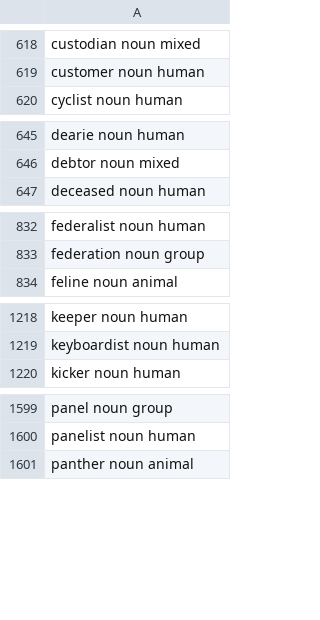
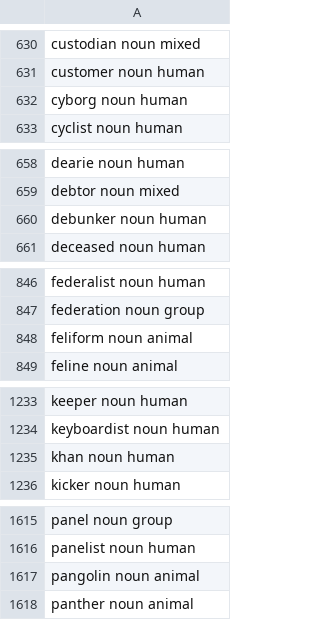
Before and after one commit to wi-wissen/heinrich-data, a TSV file: en/lexicon/classes/person.tsv, drawn as a sheet; only a part is shown, gaps mark what is left out; the diff covers the shown part only.

```diff
--- a/en/lexicon/classes/person.tsv
+++ b/en/lexicon/classes/person.tsv
@@ -619,2 +631,3 @@ custodian           noun  mixed
 customer            noun  human
+cyborg              noun  human
 cyclist             noun  human
@@ -646,2 +659,3 @@ dearie              noun  human
 debtor              noun  mixed
+debunker            noun  human
 deceased            noun  human
@@ -833,2 +847,3 @@ federalist          noun  human
 federation          noun  group
+feliform            noun  animal
 feline              noun  animal
@@ -1219,2 +1234,3 @@ keeper              noun  human
 keyboardist         noun  human
+khan                noun  human
 kicker              noun  human
@@ -1600,2 +1616,3 @@ panel               noun  group
 panelist            noun  human
+pangolin            noun  animal
 panther             noun  animal
```
Also changed, not shown: 18 added rows elsewhere in this file, 40 other files.
